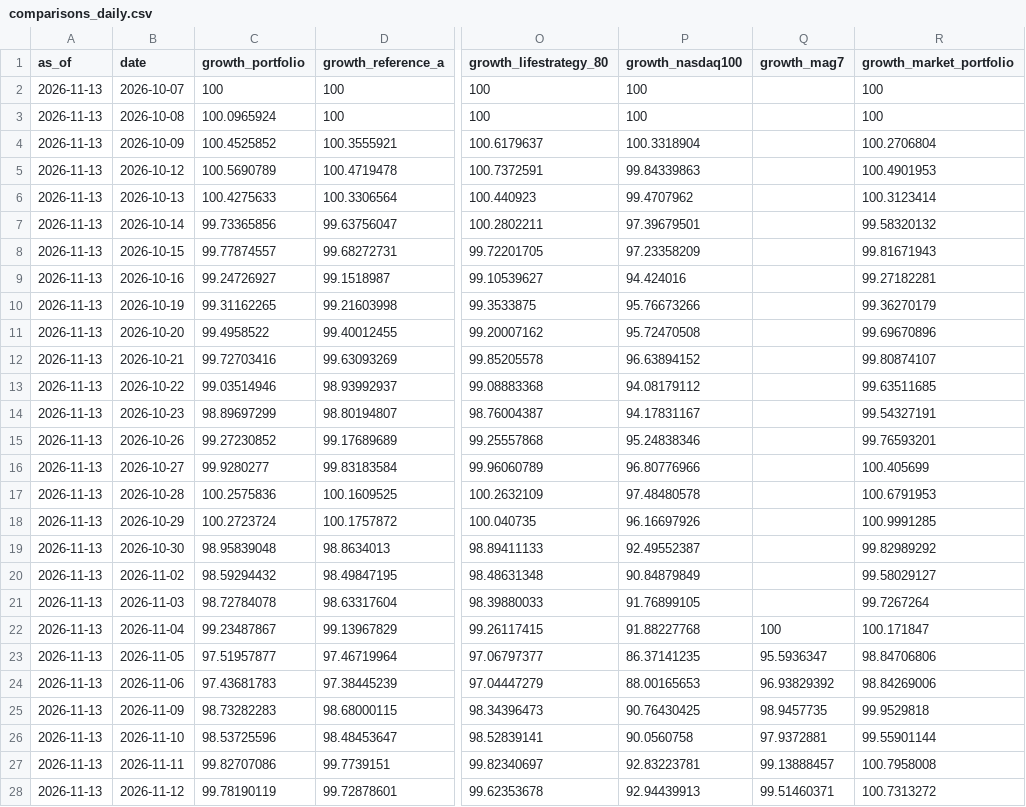
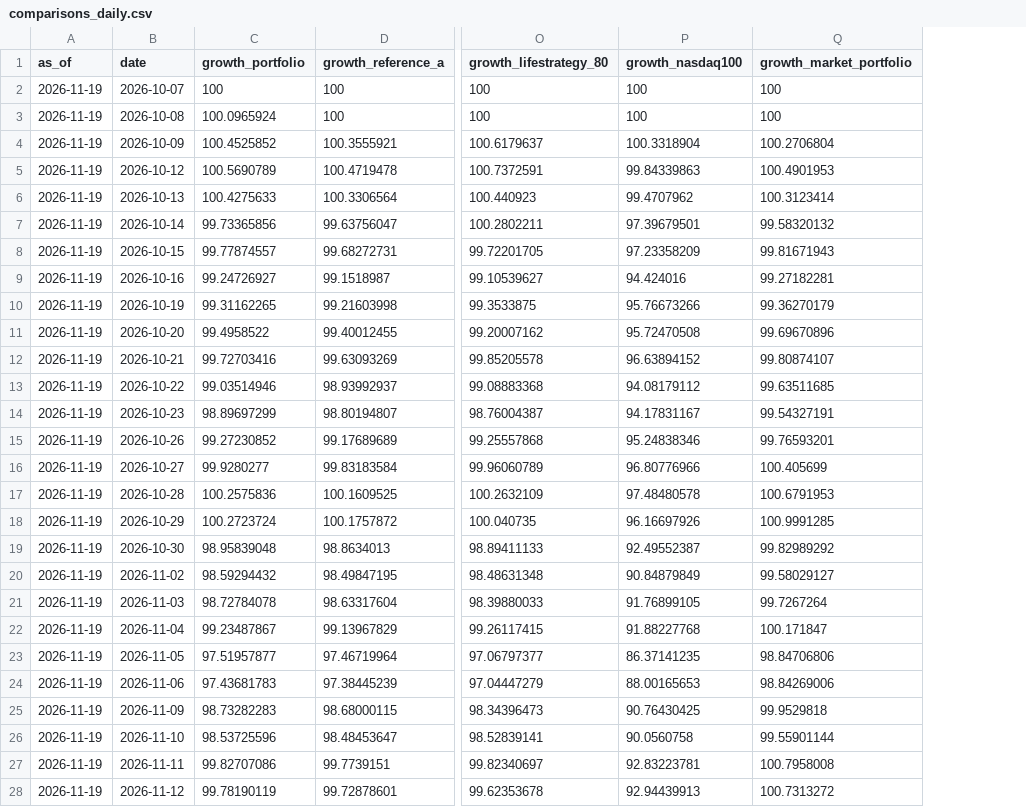
Before and after one commit to ochofer/rules-based-portfolio, a CSV file: outputs/comparisons_daily.csv, drawn as a sheet; only a part is shown, gaps mark what is left out; removed rows and columns are numbered as before the commit, all else as after; the diff covers the shown part only; the diff names each change by its address in the sheet, - before the commit and + after, or states it on an @@ line.

```diff
--- a/outputs/comparisons_daily.csv
+++ b/outputs/comparisons_daily.csv
-column Q (growth_mag7), rows 22-28: 100 | 95.5936347 | 96.93829392 | 98.9457735 | 97.9372881 | 99.13888457 | 99.51460371
-A2:A28 (as_of): 2026-11-13
+A2:A28 (as_of): 2026-11-19
```
Also changed, not shown: 4 added rows and 1 edited cell elsewhere in this file, outputs/comparison_regions.csv, outputs/comparisons.csv, 32 other files.
